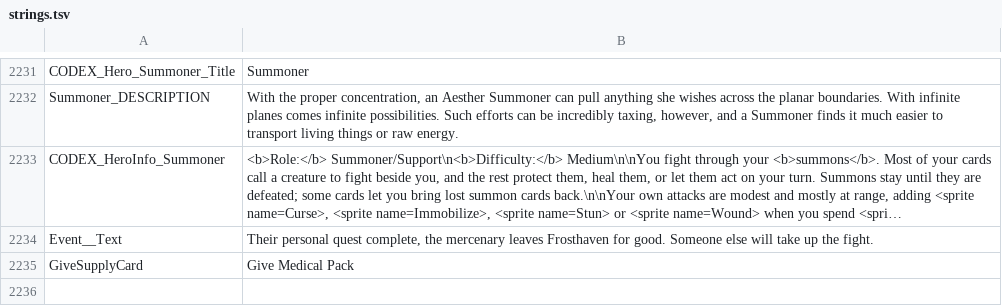
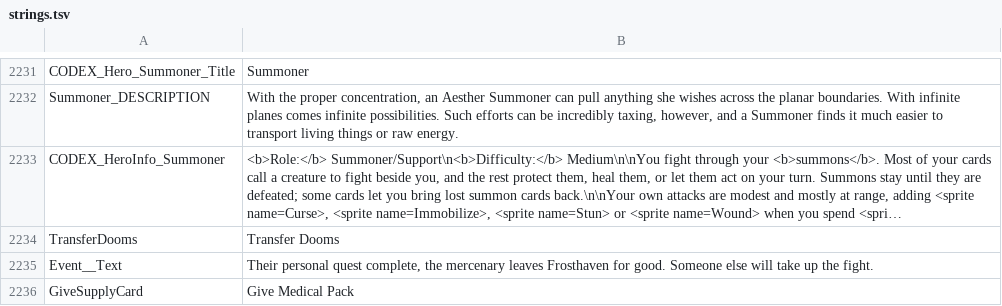
Before and after one commit to Kalarian/Frosthaven-Mods, a TSV file: mods/gloomhaven/strings.tsv, drawn as a sheet; only a part is shown, gaps mark what is left out; long unchanged cells end in …; the diff names each change by its address in the sheet, - before the commit and + after, or states it on an @@ line.

```diff
--- a/mods/gloomhaven/strings.tsv
+++ b/mods/gloomhaven/strings.tsv
+row 2234: TransferDooms | Transfer Dooms
```
Also changed, not shown: 3 other files.
